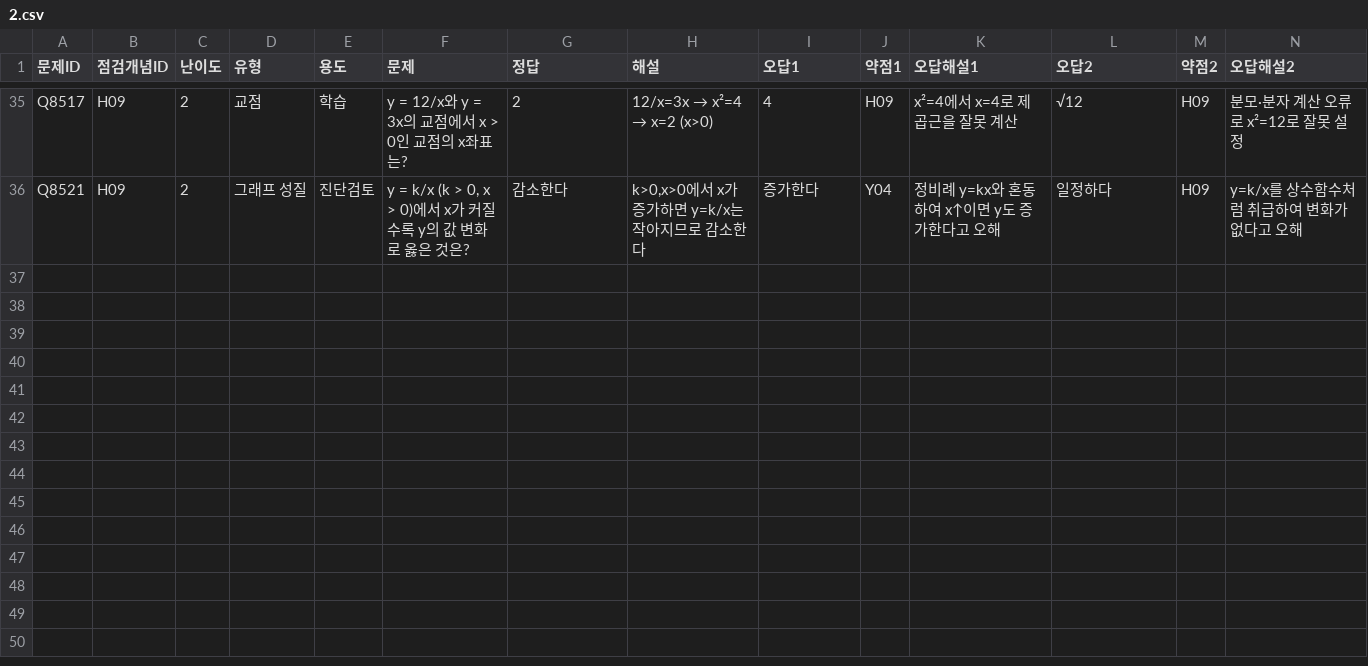
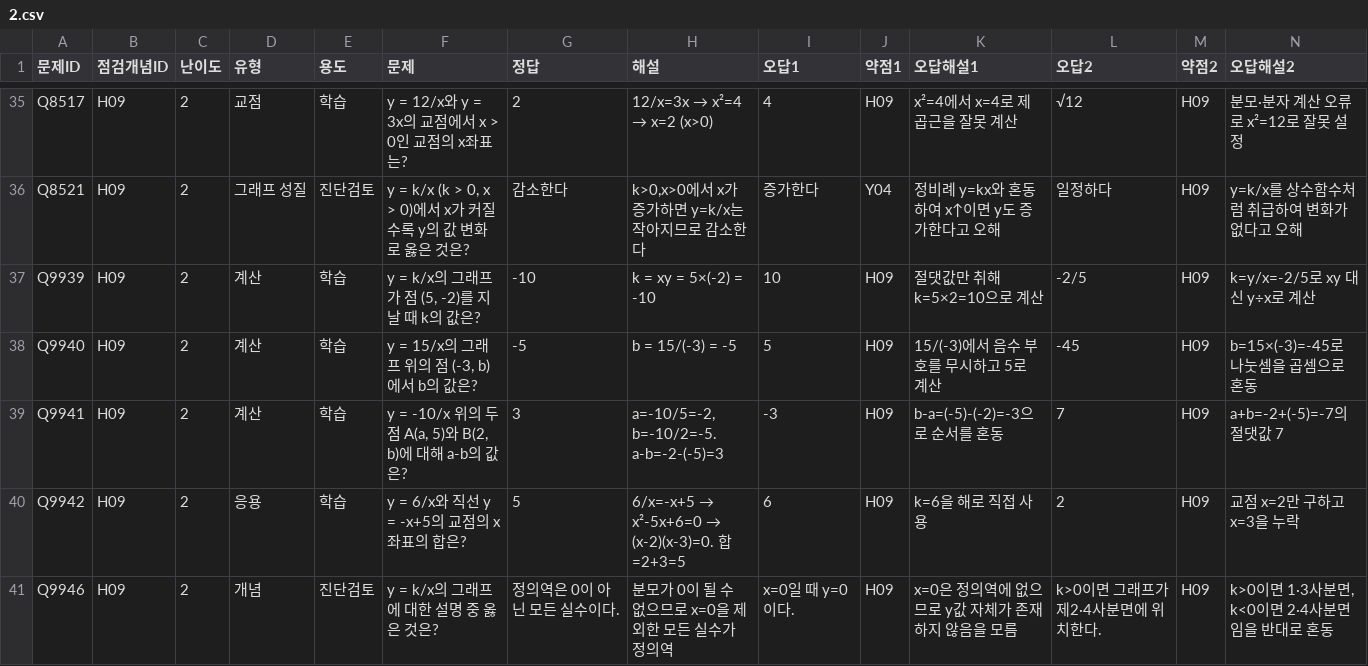
Before and after one commit to wataryu00-boop/math-diagnostic, a CSV file: problems/H09/2.csv, drawn as a sheet; only a part is shown, gaps mark what is left out; rows hold the shown columns only; the diff names each change by its address in the sheet, - before the commit and + after, or states it on an @@ line.

```diff
--- a/problems/H09/2.csv
+++ b/problems/H09/2.csv
+row 37: Q9939 | H09 | 2 | 계산 | 학습 | y = k/x의 그래프가 점 (5, -2)를 지날 때 k의 값은? | -10 | k = xy = 5×(-2) = -10 | 10 | H09 | 절댓값만 취해 k=5×2=10으로 계산 | -2/5 | H09 | k=y/x=-2/5로 xy 대신 y÷x로 계산
+row 38: Q9940 | H09 | 2 | 계산 | 학습 | y = 15/x의 그래프 위의 점 (-3, b)에서 b의 값은? | -5 | b = 15/(-3) = -5 | 5 | H09 | 15/(-3)에서 음수 부호를 무시하고 5로 계산 | -45 | H09 | b=15×(-3)=-45로 나눗셈을 곱셈으로 혼동
+row 39: Q9941 | H09 | 2 | 계산 | 학습 | y = -10/x 위의 두 점 A(a, 5)와 B(2, b)에 대해 a-b의 값은? | 3 | a=-10/5=-2, b=-10/2=-5. a-b=-2-(-5)=3 | -3 | H09 | b-a=(-5)-(-2)=-3으로 순서를 혼동 | 7 | H09 | a+b=-2+(-5)=-7의 절댓값 7
+row 40: Q9942 | H09 | 2 | 응용 | 학습 | y = 6/x와 직선 y = -x+5의 교점의 x좌표의 합은? | 5 | 6/x=-x+5 → x²-5x+6=0 → (x-2)(x-3)=0. 합=2+3=5 | 6 | H09 | k=6을 해로 직접 사용 | 2 | H09 | 교점 x=2만 구하고 x=3을 누락
+row 41: Q9946 | H09 | 2 | 개념 | 진단검토 | y = k/x의 그래프에 대한 설명 중 옳은 것은? | 정의역은 0이 아닌 모든 실수이다. | 분모가 0이 될 수 없으므로 x=0을 제외한 모든 실수가 정의역 | x=0일 때 y=0이다. | H09 | x=0은 정의역에 없으므로 y값 자체가 존재하지 않음을 모름 | k>0이면 그래프가 제2·4사분면에 위치한다. | H09 | k>0이면 1·3사분면, k<0이면 2·4사분면임을 반대로 혼동
```
Also changed, not shown: problems/H09/3.csv.
